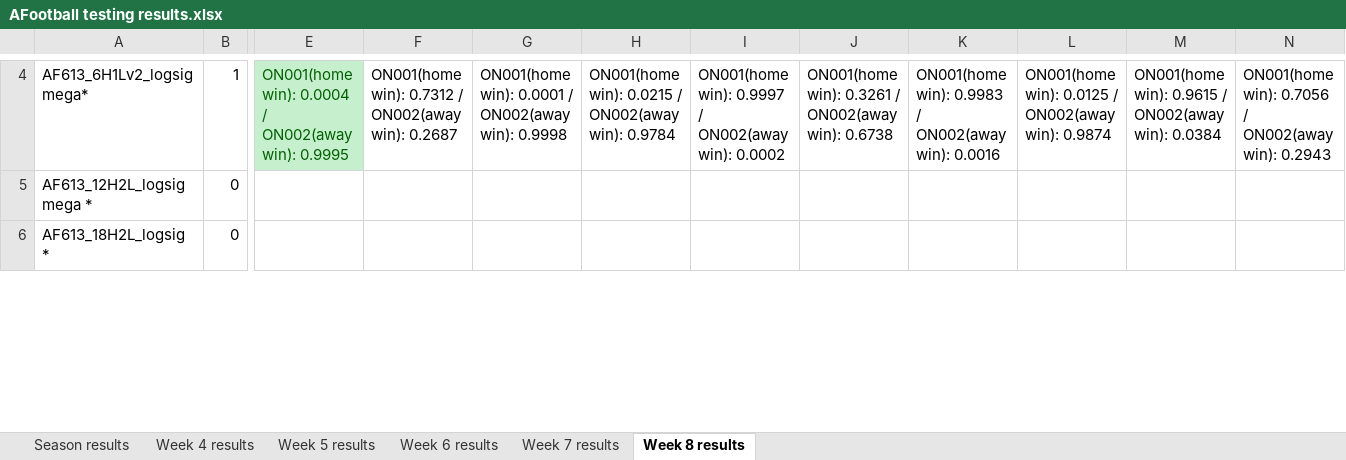
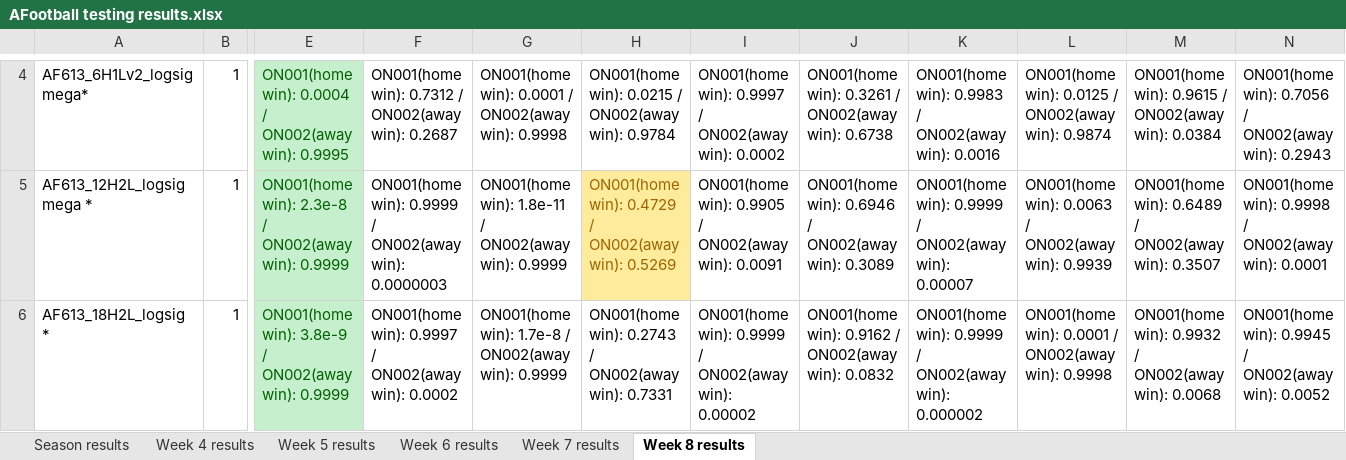
Before and after one commit to adam-nnl/AFootball, an Excel workbook: AFootball testing results.xlsx, sheet Week 8 results, drawn as a sheet; only a part is shown, gaps mark what is left out; values as stored, in another font and other column widths than the file's, no borders; the diff covers the shown part only; the diff names each change by its address in the sheet, - before the commit and + after, or states it on an @@ line.

Commit message:
Week 8 testing spreadsheet update

```diff
--- a/AFootball testing results.xlsx (sheet Week 8 results)
+++ b/AFootball testing results.xlsx (sheet Week 8 results)
-B5:B6: 0
+B5:B6: 1
-E5: (empty)
+E5: ON001(home win): 2.3e-8 / ON002(away win): 0.9999
-E5:E6 fill: none
+E5:E6 fill: #C6EFCE
-F5: (empty)
+F5: ON001(home win): 0.9999 / ON002(away win): 0.0000003
-G5: (empty)
+G5: ON001(home win): 1.8e-11 / ON002(away win): 0.9999
-H5: (empty)
+H5: ON001(home win): 0.4729 / ON002(away win): 0.5269
-H5 fill: none
+H5 fill: #FFEB9C
-I5: (empty)
+I5: ON001(home win): 0.9905 / ON002(away win): 0.0091
-J5: (empty)
+J5: ON001(home win): 0.6946 / ON002(away win): 0.3089
-K5: (empty)
+K5: ON001(home win): 0.9999 / ON002(away win): 0.00007
-L5: (empty)
+L5: ON001(home win): 0.0063 / ON002(away win): 0.9939
-M5: (empty)
+M5: ON001(home win): 0.6489 / ON002(away win): 0.3507
-N5: (empty)
+N5: ON001(home win): 0.9998 / ON002(away win): 0.0001
-E6: (empty)
+E6: ON001(home win): 3.8e-9 / ON002(away win): 0.9999
-F6: (empty)
+F6: ON001(home win): 0.9997 / ON002(away win): 0.0002
-G6: (empty)
+G6: ON001(home win): 1.7e-8 / ON002(away win): 0.9999
-H6: (empty)
+H6: ON001(home win): 0.2743 / ON002(away win): 0.7331
-I6: (empty)
+I6: ON001(home win): 0.9999 / ON002(away win): 0.00002
-J6: (empty)
+J6: ON001(home win): 0.9162 / ON002(away win): 0.0832
-K6: (empty)
+K6: ON001(home win): 0.9999 / ON002(away win): 0.000002
-L6: (empty)
+L6: ON001(home win): 0.0001 / ON002(away win): 0.9998
-M6: (empty)
+M6: ON001(home win): 0.9932 / ON002(away win): 0.0068
-N6: (empty)
+N6: ON001(home win): 0.9945 / ON002(away win): 0.0052
```
Also changed, not shown: 49 edited cells and cell formats elsewhere in this sheet, sheet Season results.
